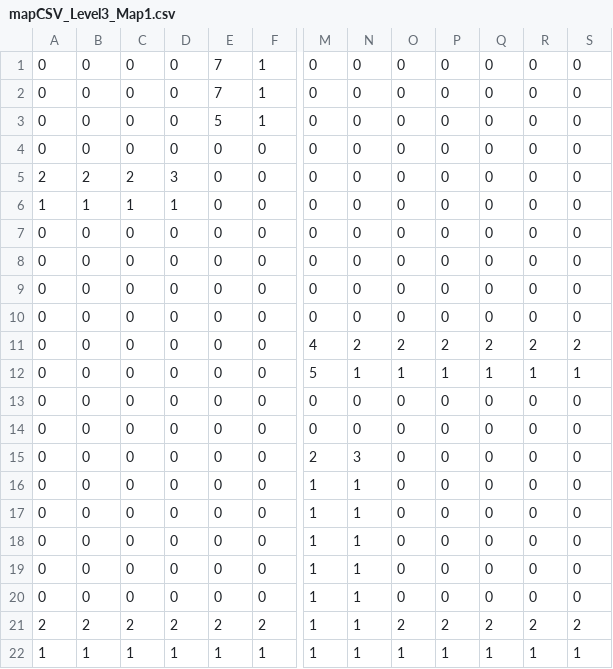
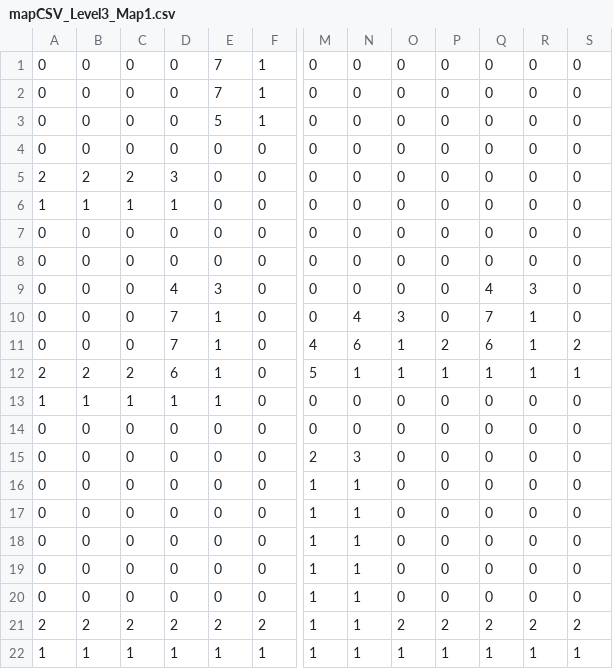
Before and after one commit to jyraukol/gastronautti, a CSV file: assets/maps/mapCSV_Level3_Map1.csv, drawn as a sheet; only a part is shown, gaps mark what is left out; the diff names each change by its address in the sheet, - before the commit and + after, or states it on an @@ line.

Commit message:
Fuelcanit mukaan leveleihin, etc

```diff
--- a/assets/maps/mapCSV_Level3_Map1.csv
+++ b/assets/maps/mapCSV_Level3_Map1.csv
-D9: 0
+D9: 4
-E9: 0
+E9: 3
-Q9: 0
+Q9: 4
-R9: 0
+R9: 3
-D10:D11: 0
+D10:D11: 7
-E10:E13: 0
+E10:E13: 1
-N10: 0
+N10: 4
-O10: 0
+O10: 3
-Q10: 0
+Q10: 7
-R10: 0
+R10: 1
-N11: 2
+N11: 6
-O11: 2
+O11: 1
-Q11: 2
+Q11: 6
-R11: 2
+R11: 1
-A12: 0
+A12: 2
-B12: 0
+B12: 2
-C12: 0
+C12: 2
-D12: 0
+D12: 6
-A13: 0
+A13: 1
-B13: 0
+B13: 1
-C13: 0
+C13: 1
-D13: 0
+D13: 1
```
Also changed, not shown: 6 other files.
